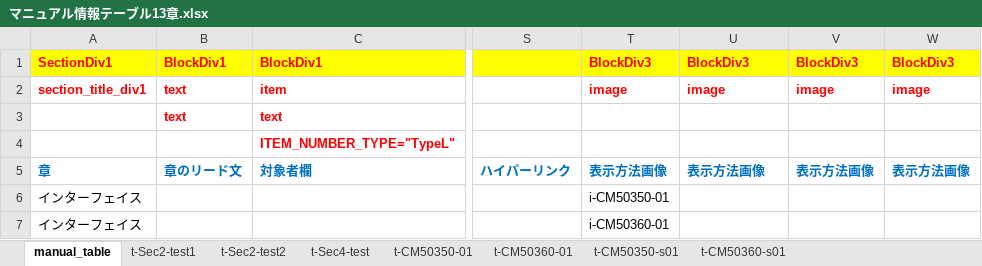
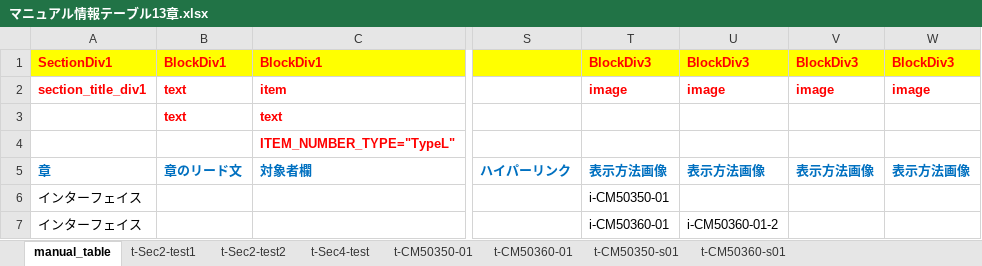
Before and after one commit to keisuke-ueda/nippo_manual, an Excel workbook: マニュアル情報テーブル13章.xlsx, sheet manual_table, drawn as a sheet; only a part is shown, gaps mark what is left out; values as stored, in another font and other column widths than the file's, no borders; the diff names each change by its address in the sheet, - before the commit and + after, or states it on an @@ line.

```diff
--- a/マニュアル情報テーブル13章.xlsx (sheet manual_table)
+++ b/マニュアル情報テーブル13章.xlsx (sheet manual_table)
-U7: (empty)
+U7: i-CM50360-01-2
```
Also changed, not shown: マニュアル情報テーブル10章.xlsx, マニュアル情報テーブル15章.xlsx, 10 other files.
